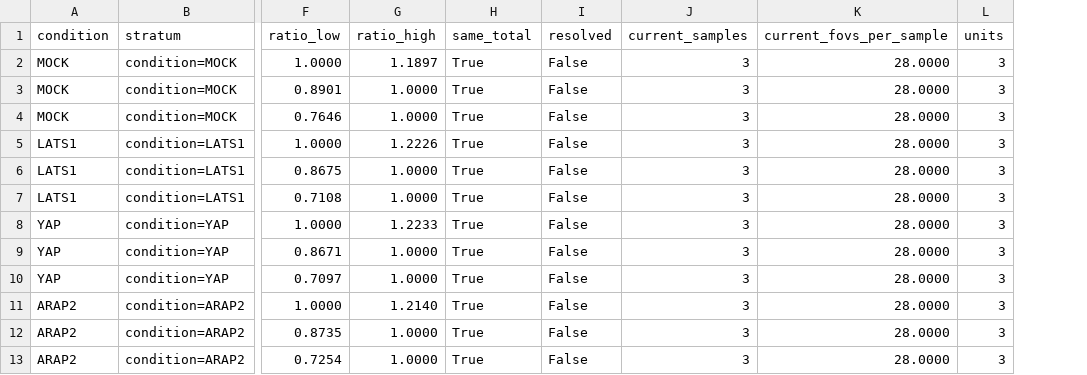
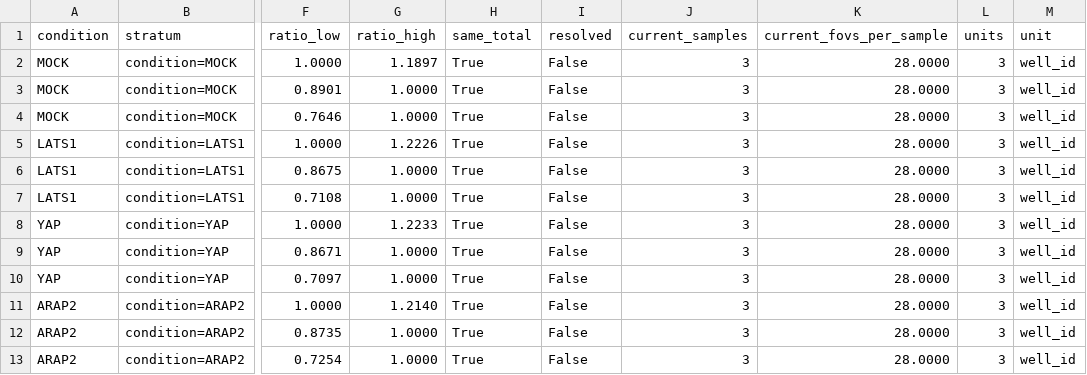
Before and after one commit to CellMigrationLab/MorphoCoverage, a CSV file: data/crick_idr/results/effort_comparisons_idr0028.csv, drawn as a sheet; only a part is shown, gaps mark what is left out; the diff names each change by its address in the sheet, - before the commit and + after, or states it on an @@ line.

```diff
--- a/data/crick_idr/results/effort_comparisons_idr0028.csv
+++ b/data/crick_idr/results/effort_comparisons_idr0028.csv
+column M (unit), rows 2-13: all well_id
```
Also changed, not shown: data/crick_idr/results/contrast_idr0028.csv, data/crick_idr/results/effort_idr0028.csv, 49 other files.
